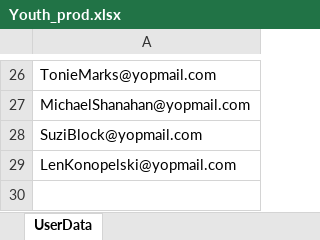
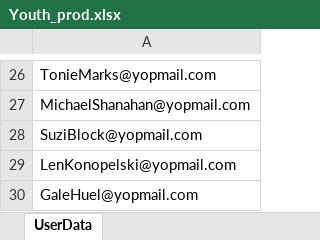
Before and after one commit to nishantsharma-dic/MYBharat-Automation, an Excel workbook: resources/Youth_prod.xlsx, sheet UserData, drawn as a sheet; only a part is shown, gaps mark what is left out; values as stored, in another font and other column widths than the file's, no borders; the diff names each change by its address in the sheet, - before the commit and + after, or states it on an @@ line.

```diff
--- a/resources/Youth_prod.xlsx (sheet UserData)
+++ b/resources/Youth_prod.xlsx (sheet UserData)
+row 30: GaleHuel@yopmail.com
```
Also changed, not shown: resources/Create_MegaEvent_Prod.xlsx, 1 other file.
